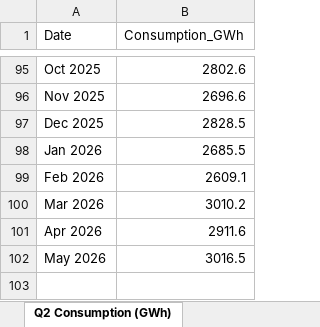
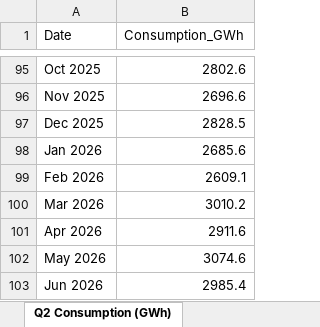
Before and after one commit to lorenzmaldo/aequus-economics, an Excel workbook: electricidad/facturacion_clientes_regulados_resumen.xlsx, sheet Q2 Consumption (GWh), drawn as a sheet; only a part is shown, gaps mark what is left out; values as stored, in another font and other column widths than the file's, no borders; the diff names each change by its address in the sheet, - before the commit and + after, or states it on an @@ line.

```diff
--- a/electricidad/facturacion_clientes_regulados_resumen.xlsx (sheet Q2 Consumption (GWh))
+++ b/electricidad/facturacion_clientes_regulados_resumen.xlsx (sheet Q2 Consumption (GWh))
-B98 (Consumption_GWh): 2685.5
+B98 (Consumption_GWh): 2685.6
-B102 (Consumption_GWh): 3016.5
+B102 (Consumption_GWh): 3074.6
+row 103: Jun 2026 | 2985.4
```
Also changed, not shown: sheet Q3 Invoiced by Sector (GWh), 1 other file.
